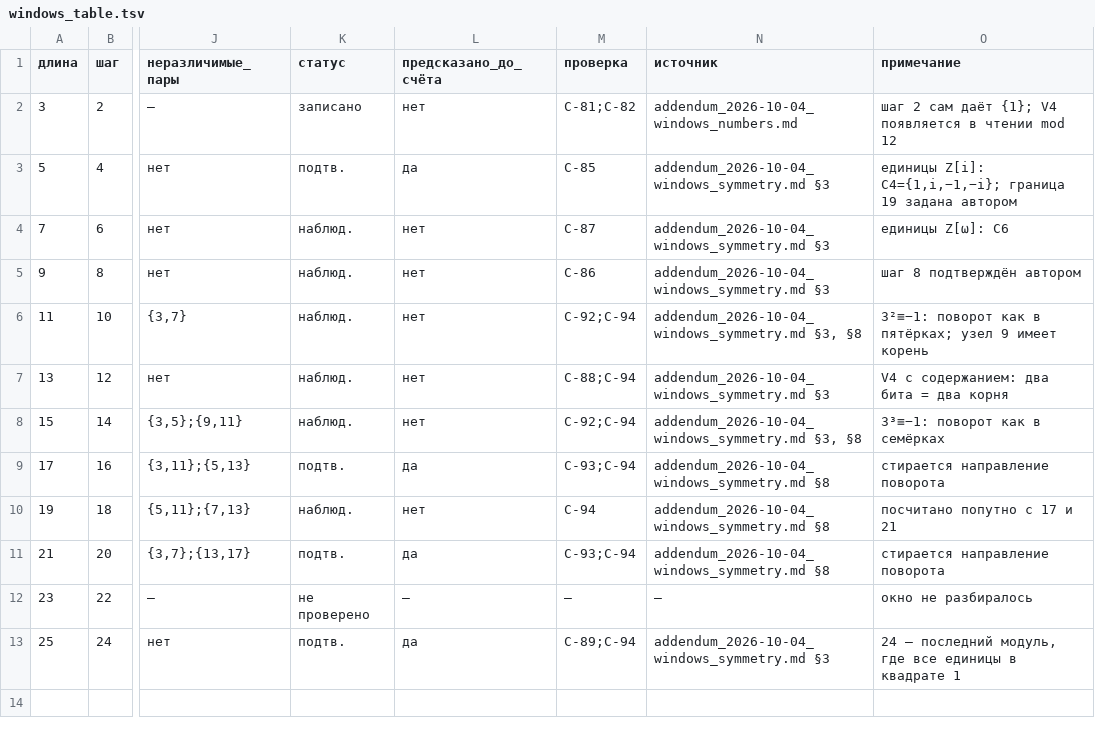
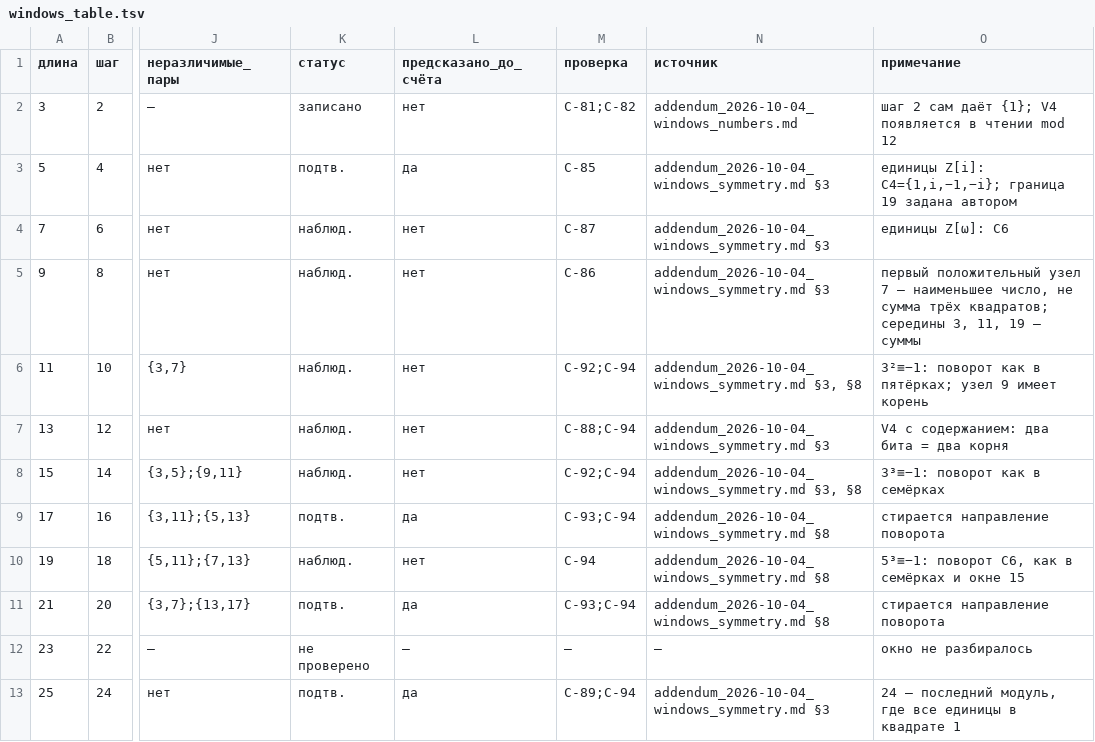
Before and after one commit to mcdos529665-gif/FTS-Validation, a TSV file: work/v14_rebuild/windows_table.tsv, drawn as a sheet; only a part is shown, gaps mark what is left out; the diff names each change by its address in the sheet, - before the commit and + after, or states it on an @@ line.

```diff
--- a/work/v14_rebuild/windows_table.tsv
+++ b/work/v14_rebuild/windows_table.tsv
-O5 (примечание): шаг 8 подтверждён автором
+O5 (примечание): первый положительный узел 7 — наименьшее число, не сумма трёх квадратов; середины 3, 11, 19 — суммы
-O10 (примечание): посчитано попутно с 17 и 21
+O10 (примечание): 5³≡−1: поворот C6, как в семёрках и окне 15
```
